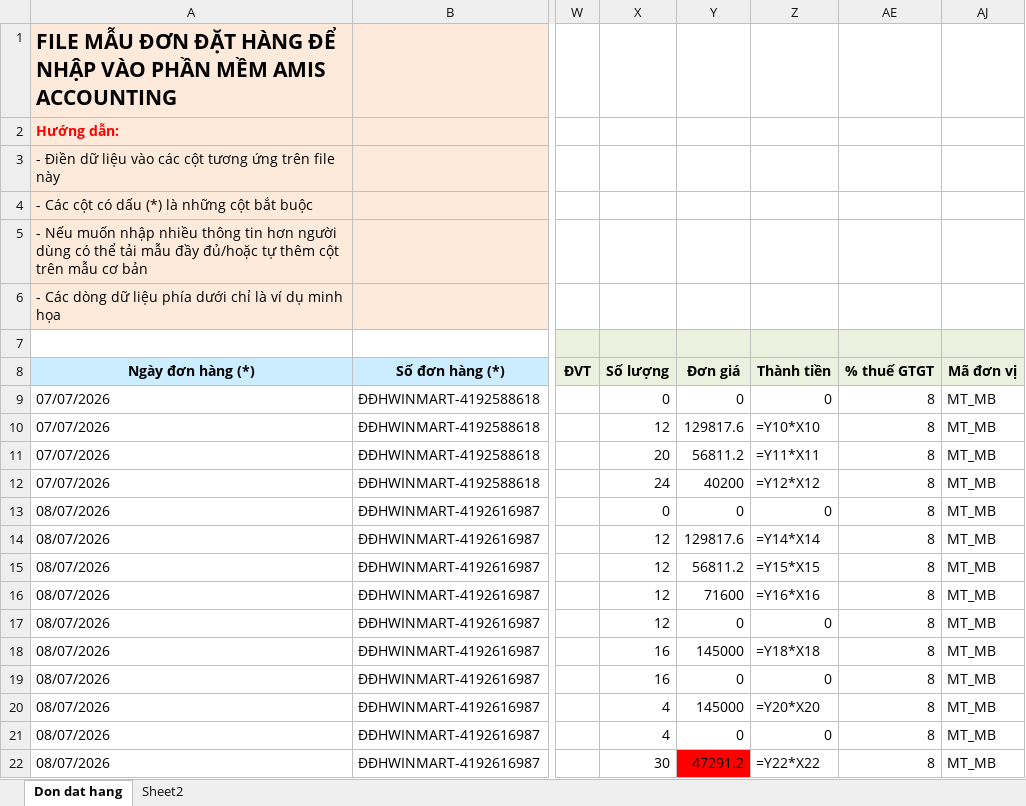
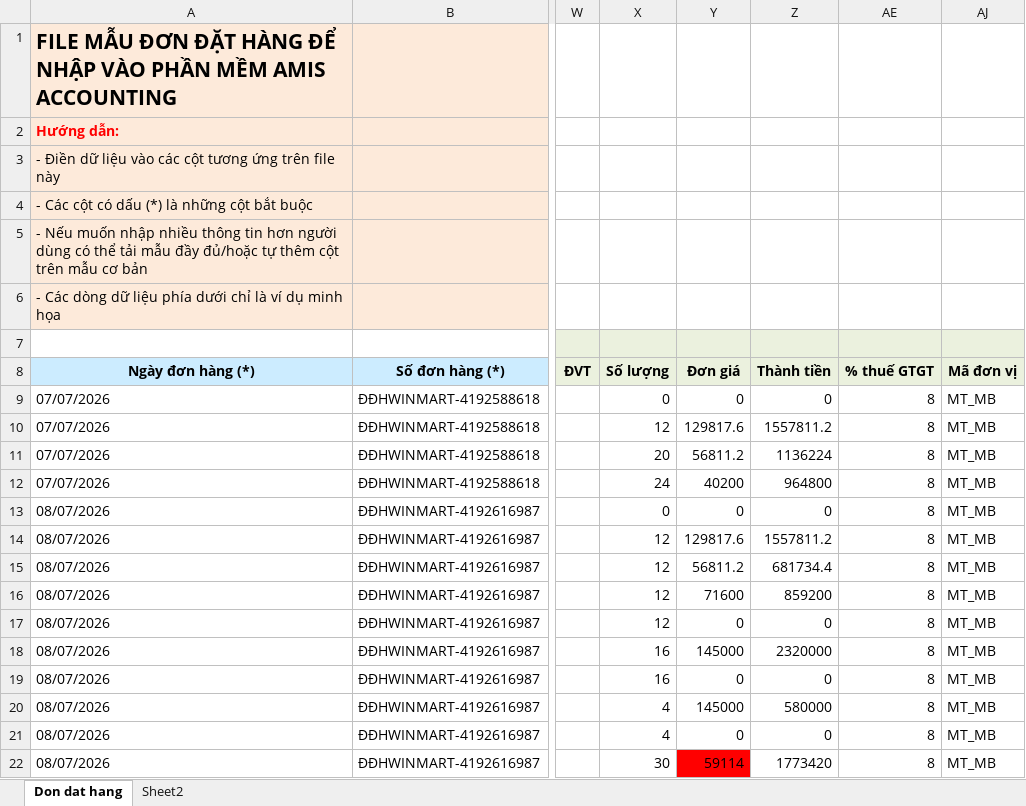
Before and after one commit to byunhuynh/xulydonhang, an Excel workbook: dondathang.xlsx, sheet Don dat hang, drawn as a sheet; only a part is shown, gaps mark what is left out; values as stored, in another font and other column widths than the file's, no borders; formulas without a stored value are shown as written; conditional formats not drawn; the diff names each change by its address in the sheet, - before the commit and + after, or states it on an @@ line.

```diff
--- a/dondathang.xlsx (sheet Don dat hang)
+++ b/dondathang.xlsx (sheet Don dat hang)
-Z10 (Thành tiền): =Y10*X10
+Z10 (Thành tiền): 1557811.2
-Z11 (Thành tiền): =Y11*X11
+Z11 (Thành tiền): 1136224
-Z12 (Thành tiền): =Y12*X12
+Z12 (Thành tiền): 964800
-Z14 (Thành tiền): =Y14*X14
+Z14 (Thành tiền): 1557811.2
-Z15 (Thành tiền): =Y15*X15
+Z15 (Thành tiền): 681734.4
-Z16 (Thành tiền): =Y16*X16
+Z16 (Thành tiền): 859200
-Z18 (Thành tiền): =Y18*X18
+Z18 (Thành tiền): 2320000
-Z20 (Thành tiền): =Y20*X20
+Z20 (Thành tiền): 580000
-Y22 (Đơn giá): 47291.2
+Y22 (Đơn giá): 59114
-Z22 (Thành tiền): =Y22*X22
+Z22 (Thành tiền): 1773420
```
Also changed, not shown: 3 other files.
